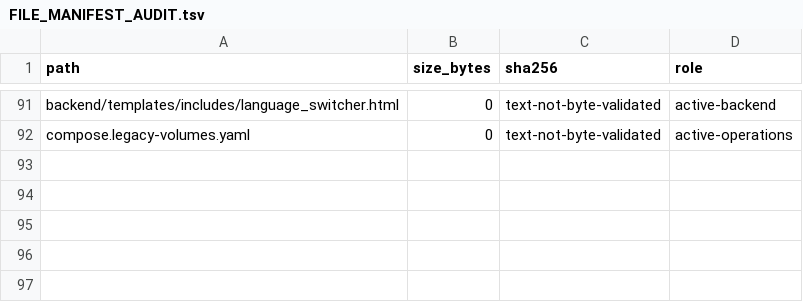
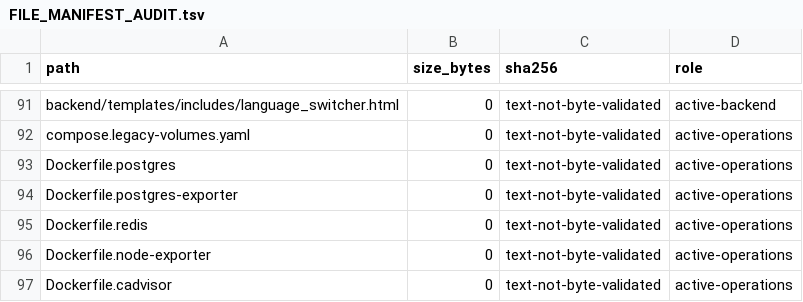
Before and after one commit to deckewandboden/prompmaster, a TSV file: FILE_MANIFEST_AUDIT.tsv, drawn as a sheet; only a part is shown, gaps mark what is left out; the diff names each change by its address in the sheet, - before the commit and + after, or states it on an @@ line.

```diff
--- a/FILE_MANIFEST_AUDIT.tsv
+++ b/FILE_MANIFEST_AUDIT.tsv
+row 93: Dockerfile.postgres | 0 | text-not-byte-validated | active-operations
+row 94: Dockerfile.postgres-exporter | 0 | text-not-byte-validated | active-operations
+row 95: Dockerfile.redis | 0 | text-not-byte-validated | active-operations
+row 96: Dockerfile.node-exporter | 0 | text-not-byte-validated | active-operations
+row 97: Dockerfile.cadvisor | 0 | text-not-byte-validated | active-operations
```
Also changed, not shown: 32 other files.
